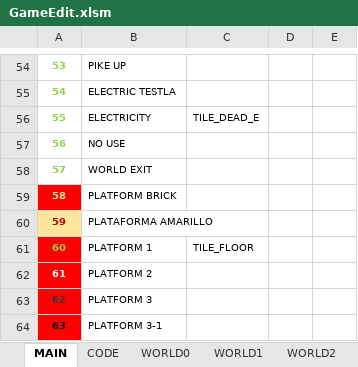
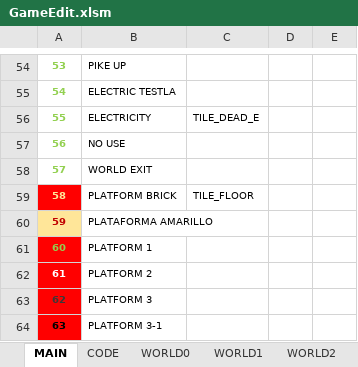
Before and after one commit to cmgonzalez/gandalf, an Excel workbook: GameEdit.xlsm, sheet MAIN, drawn as a sheet; only a part is shown, gaps mark what is left out; values as stored, in another font and other column widths than the file's, no borders; charts and pictures not drawn; the diff names each change by its address in the sheet, - before the commit and + after, or states it on an @@ line.

```diff
--- a/GameEdit.xlsm (sheet MAIN)
+++ b/GameEdit.xlsm (sheet MAIN)
-C59: (empty)
+C59: TILE_FLOOR
-C61: TILE_FLOOR
+C61: (empty)
```
Also changed, not shown: sheet WORLD2, 27 other files.
